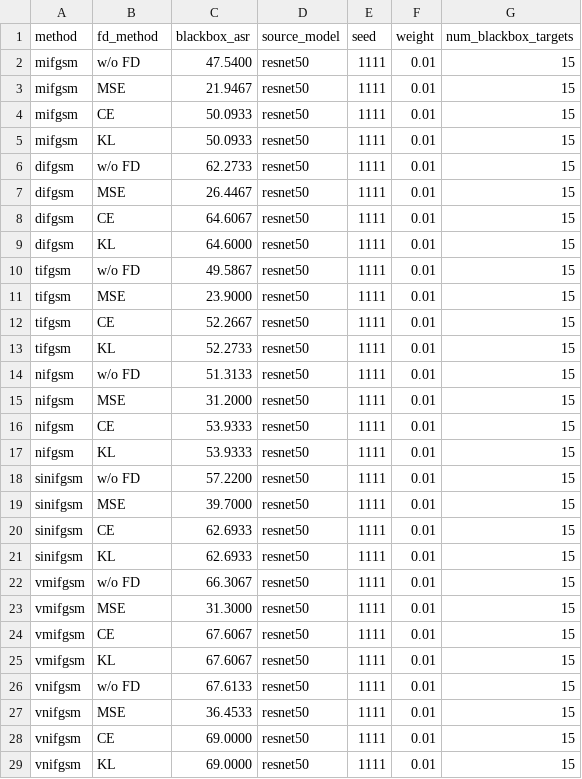
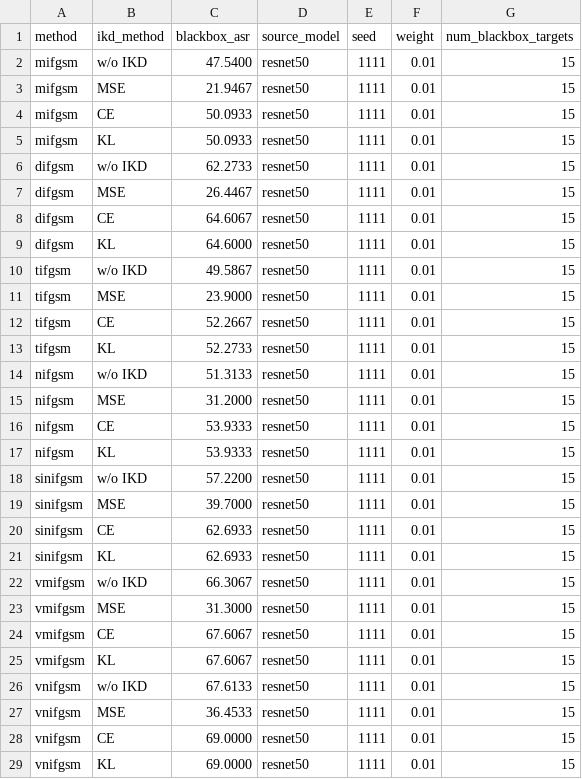
Before and after one commit to ImmortalTing/IKD, a CSV file: figures/parameter_analysis/ikd_ablation_blackbox_asr.csv (was figures/parameter_analysis/fd_ablation_blackbox_asr.csv), drawn as a sheet.

```diff
--- a/figures/parameter_analysis/fd_ablation_blackbox_asr.csv
+++ b/figures/parameter_analysis/ikd_ablation_blackbox_asr.csv
@@ -1,3 +1,3 @@
-method,fd_method,blackbox_asr,source_model,seed,weight,num_blackbox_targets
-mifgsm,w/o FD,47.5400,resnet50,1111,0.01,15
+method,ikd_method,blackbox_asr,source_model,seed,weight,num_blackbox_targets
+mifgsm,w/o IKD,47.5400,resnet50,1111,0.01,15
 mifgsm,MSE,21.9467,resnet50,1111,0.01,15
@@ -5,3 +5,3 @@ mifgsm,CE,50.0933,resnet50,1111,0.01,15
 mifgsm,KL,50.0933,resnet50,1111,0.01,15
-difgsm,w/o FD,62.2733,resnet50,1111,0.01,15
+difgsm,w/o IKD,62.2733,resnet50,1111,0.01,15
 difgsm,MSE,26.4467,resnet50,1111,0.01,15
@@ -9,3 +9,3 @@ difgsm,CE,64.6067,resnet50,1111,0.01,15
 difgsm,KL,64.6000,resnet50,1111,0.01,15
-tifgsm,w/o FD,49.5867,resnet50,1111,0.01,15
+tifgsm,w/o IKD,49.5867,resnet50,1111,0.01,15
 tifgsm,MSE,23.9000,resnet50,1111,0.01,15
@@ -13,3 +13,3 @@ tifgsm,CE,52.2667,resnet50,1111,0.01,15
 tifgsm,KL,52.2733,resnet50,1111,0.01,15
-nifgsm,w/o FD,51.3133,resnet50,1111,0.01,15
+nifgsm,w/o IKD,51.3133,resnet50,1111,0.01,15
 nifgsm,MSE,31.2000,resnet50,1111,0.01,15
@@ -17,3 +17,3 @@ nifgsm,CE,53.9333,resnet50,1111,0.01,15
 nifgsm,KL,53.9333,resnet50,1111,0.01,15
-sinifgsm,w/o FD,57.2200,resnet50,1111,0.01,15
+sinifgsm,w/o IKD,57.2200,resnet50,1111,0.01,15
 sinifgsm,MSE,39.7000,resnet50,1111,0.01,15
@@ -21,3 +21,3 @@ sinifgsm,CE,62.6933,resnet50,1111,0.01,15
 sinifgsm,KL,62.6933,resnet50,1111,0.01,15
-vmifgsm,w/o FD,66.3067,resnet50,1111,0.01,15
+vmifgsm,w/o IKD,66.3067,resnet50,1111,0.01,15
 vmifgsm,MSE,31.3000,resnet50,1111,0.01,15
@@ -25,3 +25,3 @@ vmifgsm,CE,67.6067,resnet50,1111,0.01,15
 vmifgsm,KL,67.6067,resnet50,1111,0.01,15
-vnifgsm,w/o FD,67.6133,resnet50,1111,0.01,15
+vnifgsm,w/o IKD,67.6133,resnet50,1111,0.01,15
 vnifgsm,MSE,36.4533,resnet50,1111,0.01,15
```
Also changed, not shown: figures/parameter_analysis/weight_blackbox_asr.csv, 17 other files.
